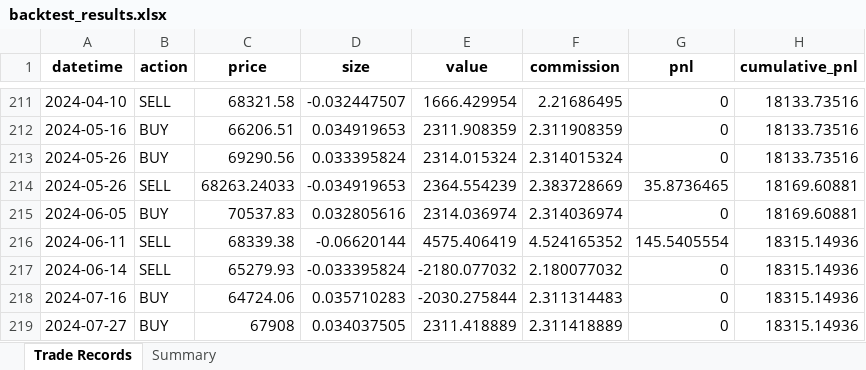
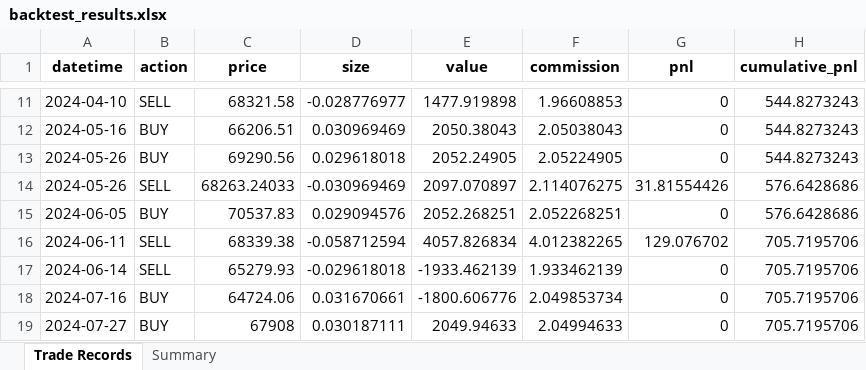
Before and after one commit to Rain1047/uchu_trade, an Excel workbook: backend/backtest_center/backtest_results.xlsx, sheet Trade Records, drawn as a sheet; only a part is shown, gaps mark what is left out; values as stored, in another font and other column widths than the file's, no borders; addresses are those after the commit; the diff covers the shown part only; the diff names each change by its address in the sheet, - before the commit and + after, or states it on an @@ line.

```diff
--- a/backend/backtest_center/backtest_results.xlsx (sheet Trade Records)
+++ b/backend/backtest_center/backtest_results.xlsx (sheet Trade Records)
-D11 (size): -0.032447507
+D11 (size): -0.028776977
-E11 (value): 1666.429954
+E11 (value): 1477.919898
-F11 (commission): 2.21686495
+F11 (commission): 1.96608853
-H11:H13 (cumulative_pnl): 18133.73516
+H11:H13 (cumulative_pnl): 544.8273243
-D12 (size): 0.034919653
+D12 (size): 0.030969469
-E12 (value): 2311.908359
+E12 (value): 2050.38043
-F12 (commission): 2.311908359
+F12 (commission): 2.05038043
-D13 (size): 0.033395824
+D13 (size): 0.029618018
-E13 (value): 2314.015324
+E13 (value): 2052.24905
-F13 (commission): 2.314015324
+F13 (commission): 2.05224905
-D14 (size): -0.034919653
+D14 (size): -0.030969469
-E14 (value): 2364.554239
+E14 (value): 2097.070897
-F14 (commission): 2.383728669
+F14 (commission): 2.114076275
-G14 (pnl): 35.8736465
+G14 (pnl): 31.81554426
-H14:H15 (cumulative_pnl): 18169.60881
+H14:H15 (cumulative_pnl): 576.6428686
-D15 (size): 0.032805616
+D15 (size): 0.029094576
-E15 (value): 2314.036974
+E15 (value): 2052.268251
-F15 (commission): 2.314036974
+F15 (commission): 2.052268251
-D16 (size): -0.06620144
+D16 (size): -0.058712594
-E16 (value): 4575.406419
+E16 (value): 4057.826834
-F16 (commission): 4.524165352
+F16 (commission): 4.012382265
-G16 (pnl): 145.5405554
+G16 (pnl): 129.076702
-H16:H19 (cumulative_pnl): 18315.14936
+H16:H19 (cumulative_pnl): 705.7195706
-D17 (size): -0.033395824
+D17 (size): -0.029618018
-E17 (value): -2180.077032
+E17 (value): -1933.462139
-F17 (commission): 2.180077032
+F17 (commission): 1.933462139
-D18 (size): 0.035710283
+D18 (size): 0.031670661
-E18 (value): -2030.275844
+E18 (value): -1800.606776
-F18 (commission): 2.311314483
+F18 (commission): 2.049853734
-D19 (size): 0.034037505
+D19 (size): 0.030187111
-E19 (value): 2311.418889
+E19 (value): 2049.94633
-F19 (commission): 2.311418889
+F19 (commission): 2.04994633
```
Also changed, not shown: 200 removed rows and 78 edited cells elsewhere in this sheet, sheet Summary, 4 other files.
